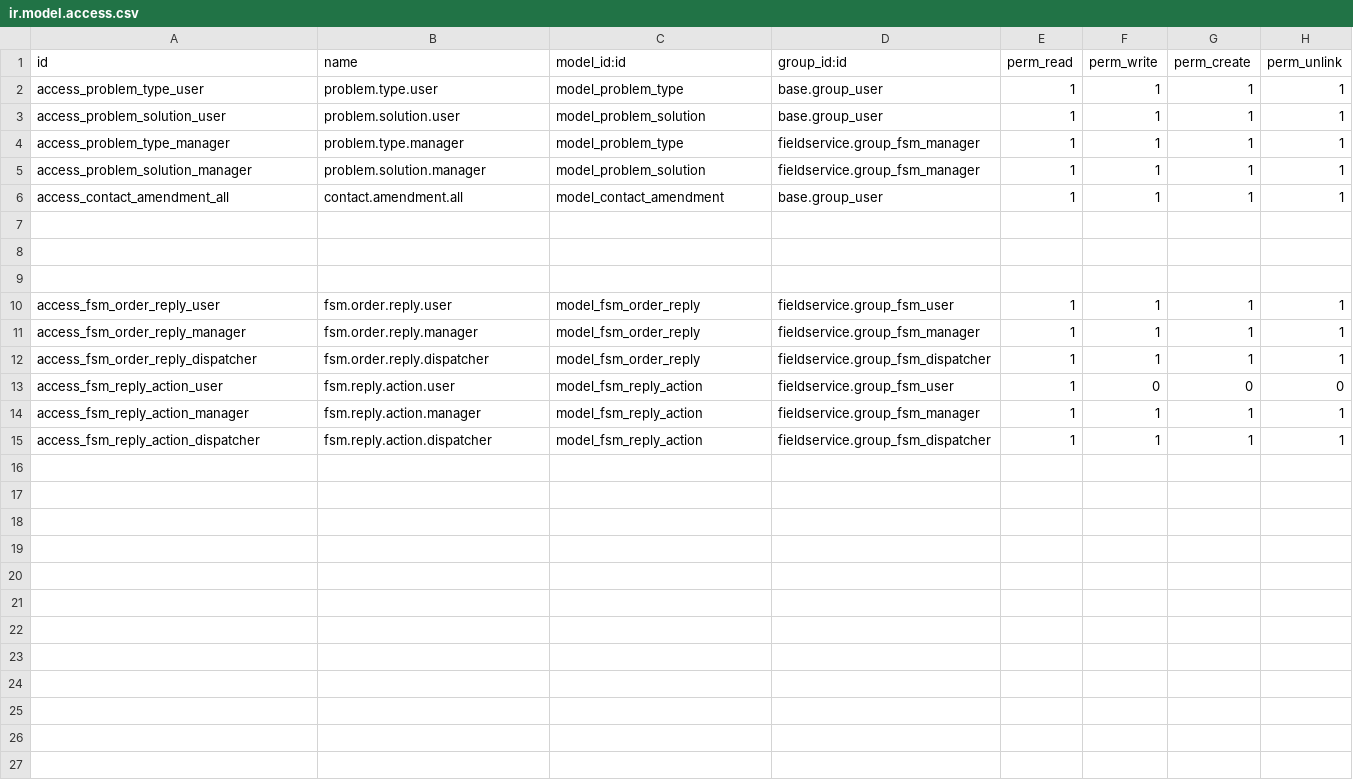
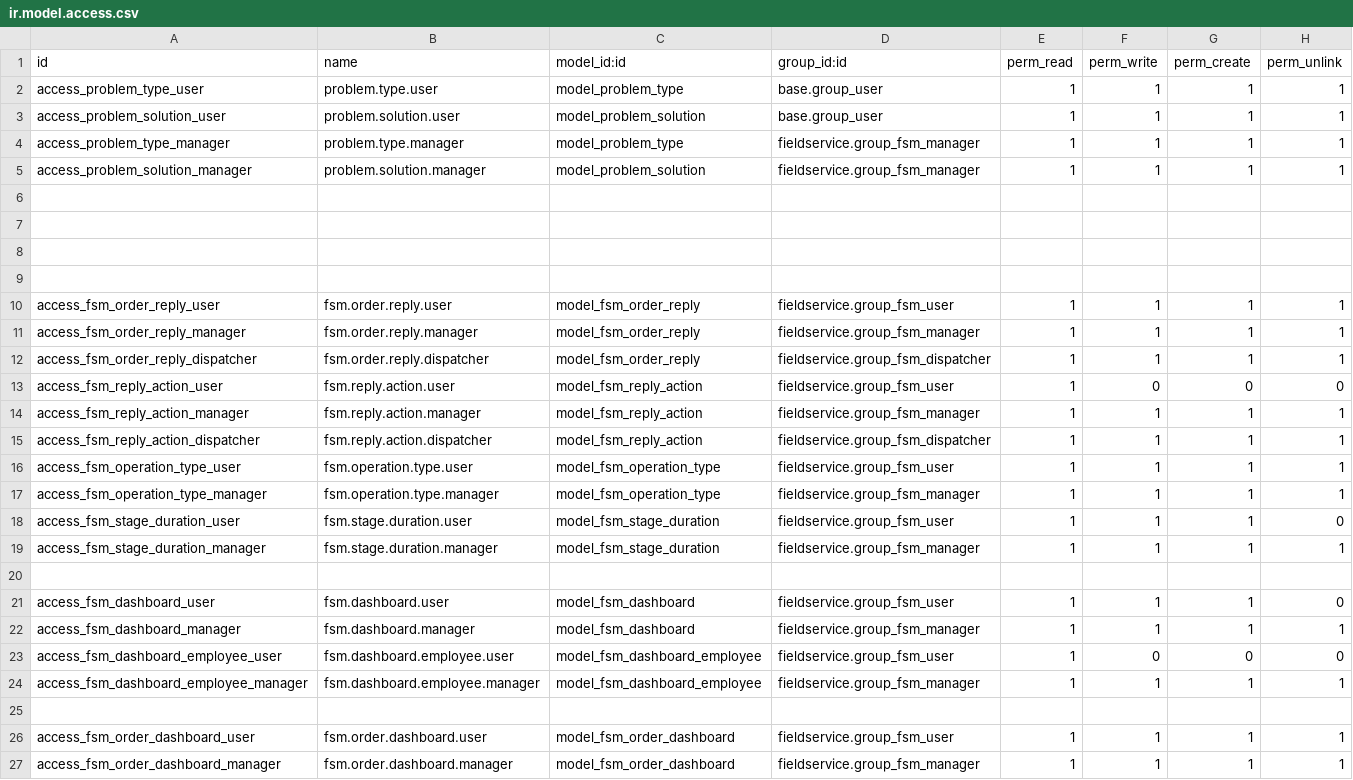
Before and after one commit to yousifmoufti996/fsm_customization, a CSV file: security/ir.model.access.csv, drawn as a sheet.

Commit message:
new update dashboard

```diff
--- a/security/ir.model.access.csv
+++ b/security/ir.model.access.csv
@@ -5,3 +5,3 @@ access_problem_type_manager,problem.type.manager,model_problem_type,fieldservice
 access_problem_solution_manager,problem.solution.manager,model_problem_solution,fieldservice.group_fsm_manager,1,1,1,1
-access_contact_amendment_all,contact.amendment.all,model_contact_amendment,base.group_user,1,1,1,1
+
 
@@ -15 +15,13 @@ access_fsm_reply_action_manager,fsm.reply.action.manager,model_fsm_reply_action,
 access_fsm_reply_action_dispatcher,fsm.reply.action.dispatcher,model_fsm_reply_action,fieldservice.group_fsm_dispatcher,1,1,1,1
+access_fsm_operation_type_user,fsm.operation.type.user,model_fsm_operation_type,fieldservice.group_fsm_user,1,1,1,1
+access_fsm_operation_type_manager,fsm.operation.type.manager,model_fsm_operation_type,fieldservice.group_fsm_manager,1,1,1,1
+access_fsm_stage_duration_user,fsm.stage.duration.user,model_fsm_stage_duration,fieldservice.group_fsm_user,1,1,1,0
+access_fsm_stage_duration_manager,fsm.stage.duration.manager,model_fsm_stage_duration,fieldservice.group_fsm_manager,1,1,1,1
+
+access_fsm_dashboard_user,fsm.dashboard.user,model_fsm_dashboard,fieldservice.group_fsm_user,1,1,1,0
+access_fsm_dashboard_manager,fsm.dashboard.manager,model_fsm_dashboard,fieldservice.group_fsm_manager,1,1,1,1
+access_fsm_dashboard_employee_user,fsm.dashboard.employee.user,model_fsm_dashboard_employee,fieldservice.group_fsm_user,1,0,0,0
+access_fsm_dashboard_employee_manager,fsm.dashboard.employee.manager,model_fsm_dashboard_employee,fieldservice.group_fsm_manager,1,1,1,1
+
+access_fsm_order_dashboard_user,fsm.order.dashboard.user,model_fsm_order_dashboard,fieldservice.group_fsm_user,1,1,1,1
+access_fsm_order_dashboard_manager,fsm.order.dashboard.manager,model_fsm_order_dashboard,fieldservice.group_fsm_manager,1,1,1,1
```
Also changed, not shown: 17 other files.
